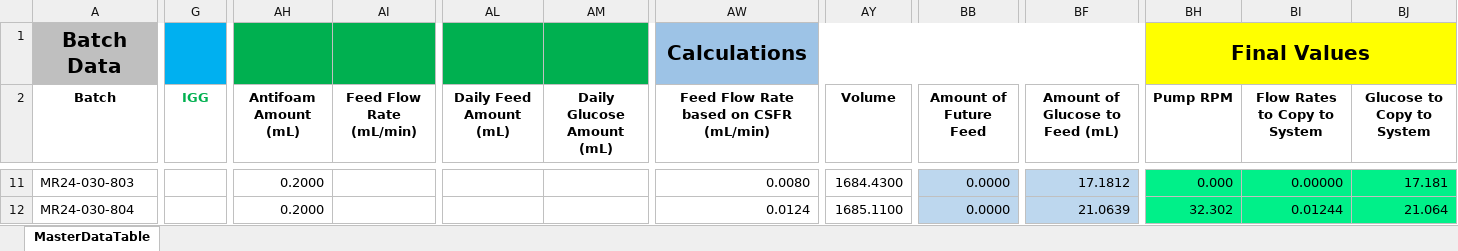
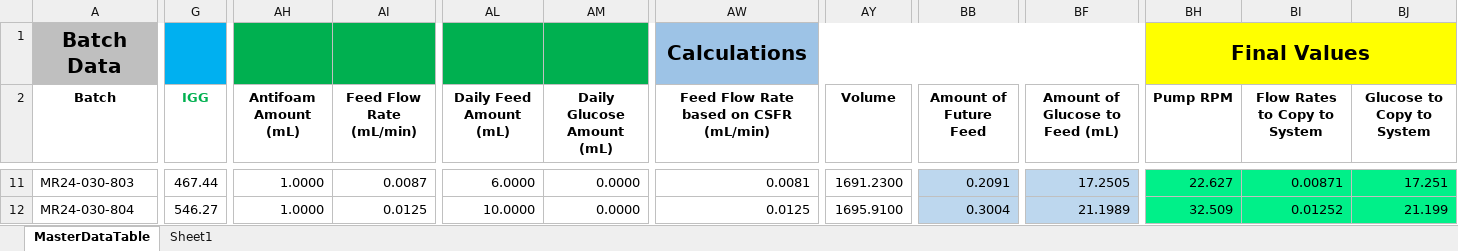
Before and after one commit to zhatz111/state-space-mpc, an Excel workbook: data/MR24-030 Experiment/MR24-030-MasterDataTable.xlsx, sheet MasterDataTable, drawn as a sheet; only a part is shown, gaps mark what is left out; values as stored, in another font and other column widths than the file's, no borders; conditional formats not drawn; the diff covers the shown part only; the diff names each change by its address in the sheet, - before the commit and + after, or states it on an @@ line.

```diff
--- a/data/MR24-030 Experiment/MR24-030-MasterDataTable.xlsx (sheet MasterDataTable)
+++ b/data/MR24-030 Experiment/MR24-030-MasterDataTable.xlsx (sheet MasterDataTable)
+sheet tab: Sheet1
-G11 (IGG): (empty)
+G11 (IGG): 467.44
-AH11:AH12 (Antifoam Amount (mL)): 0.2000
+AH11:AH12 (Antifoam Amount (mL)): 1.0000
-AI11 (Feed Flow Rate (mL/min)): (empty)
+AI11 (Feed Flow Rate (mL/min)): 0.0087
-AL11 (Daily Feed Amount (mL)): (empty)
+AL11 (Daily Feed Amount (mL)): 6.0000
-AM11:AM12 (Daily Glucose Amount (mL)): (empty)
+AM11:AM12 (Daily Glucose Amount (mL)): 0.0000
-AW11: 0.0080
+AW11: 0.0081
-AY11 (Volume): 1684.4300
+AY11 (Volume): 1691.2300
-BB11 (Amount of Future Feed): 0.0000
+BB11 (Amount of Future Feed): 0.2091
-BF11 (Amount of Glucose to Feed (mL)): 17.1812
+BF11 (Amount of Glucose to Feed (mL)): 17.2505
-BH11 (Pump RPM): 0.000
+BH11 (Pump RPM): 22.627
-BI11 (Flow Rates to Copy to System): 0.00000
+BI11 (Flow Rates to Copy to System): 0.00871
-BJ11 (Glucose to Copy to System): 17.181
+BJ11 (Glucose to Copy to System): 17.251
-G12 (IGG): (empty)
+G12 (IGG): 546.27
-AI12 (Feed Flow Rate (mL/min)): (empty)
+AI12 (Feed Flow Rate (mL/min)): 0.0125
-AL12 (Daily Feed Amount (mL)): (empty)
+AL12 (Daily Feed Amount (mL)): 10.0000
-AW12: 0.0124
+AW12: 0.0125
-AY12 (Volume): 1685.1100
+AY12 (Volume): 1695.9100
-BB12 (Amount of Future Feed): 0.0000
+BB12 (Amount of Future Feed): 0.3004
-BF12 (Amount of Glucose to Feed (mL)): 21.0639
+BF12 (Amount of Glucose to Feed (mL)): 21.1989
-BH12 (Pump RPM): 32.302
+BH12 (Pump RPM): 32.509
-BI12 (Flow Rates to Copy to System): 0.01244
+BI12 (Flow Rates to Copy to System): 0.01252
-BJ12 (Glucose to Copy to System): 21.064
+BJ12 (Glucose to Copy to System): 21.199
```
Also changed, not shown: 469 edited cells and cell formats elsewhere in this sheet, formulas that keep their value, 10 other files.
